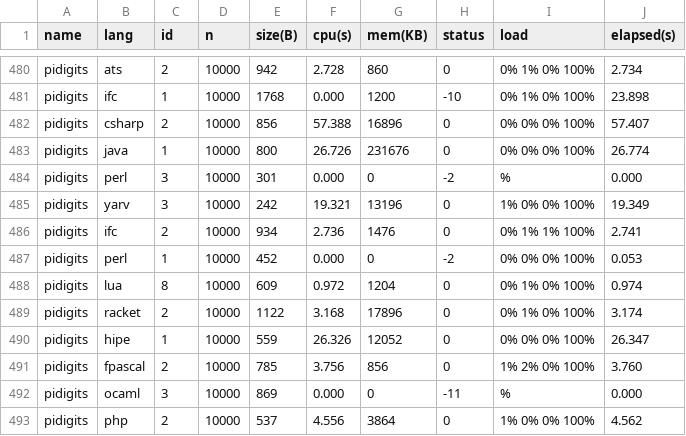
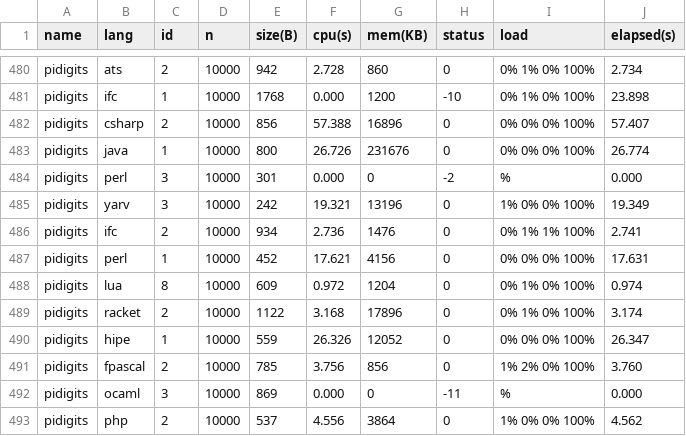
Before and after one commit to Dundee/benchmarksgame, a CSV file: website/websites/u32/data/data.csv, drawn as a sheet; only a part is shown, gaps mark what is left out.

```diff
--- a/website/websites/u32/data/data.csv
+++ b/website/websites/u32/data/data.csv
@@ -486,3 +486,3 @@ pidigits,yarv,3,10000,242,19.321,13196,0,1% 0% 0% 100%,19.349
 pidigits,ifc,2,10000,934,2.736,1476,0,0% 1% 1% 100%,2.741
-pidigits,perl,1,10000,452,0.000,0,-2,0% 0% 0% 100%,0.053
+pidigits,perl,1,10000,452,17.621,4156,0,0% 0% 0% 100%,17.631
 pidigits,lua,8,10000,609,0.972,1204,0,0% 1% 0% 100%,0.974
```
Also changed, not shown: website/websites/u32/data/ndata.csv, website/websites/u32q/data/data.csv, 11 other files.
